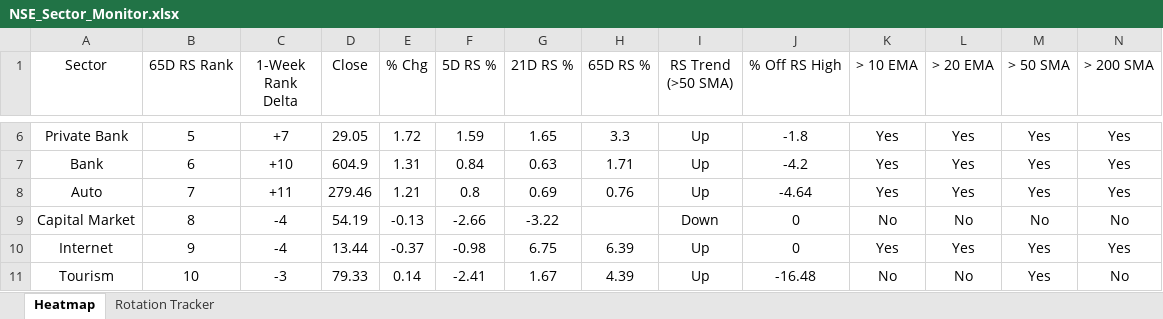
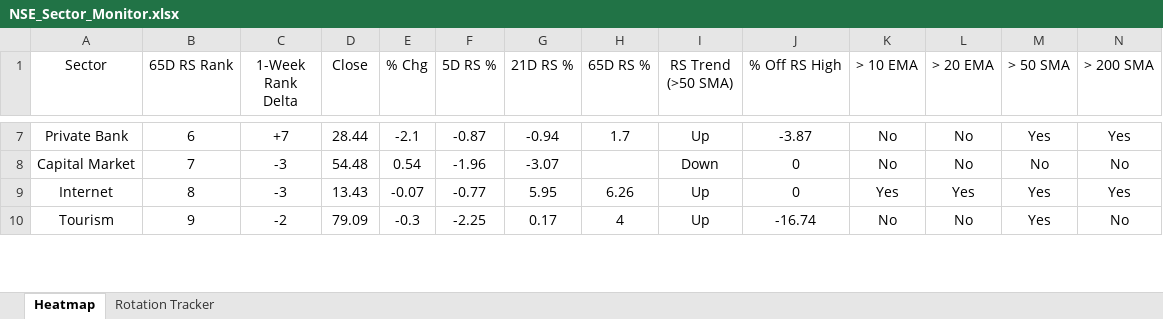
Before and after one commit to chethanshivaraju94-netizen/nse-market-monitor, an Excel workbook: NSE_Sector_Monitor.xlsx, sheet Heatmap, drawn as a sheet; only a part is shown, gaps mark what is left out; values as stored, in another font and other column widths than the file's, no borders; conditional formats not drawn; removed rows and columns are numbered as before the commit, all else as after; the diff covers the shown part only; the diff names each change by its address in the sheet, - before the commit and + after, or states it on an @@ line.

```diff
--- a/NSE_Sector_Monitor.xlsx (sheet Heatmap)
+++ b/NSE_Sector_Monitor.xlsx (sheet Heatmap)
-B7 (65D RS Rank): 5
+B7 (65D RS Rank): 6
-D7 (Close): 29.05
+D7 (Close): 28.44
-E7 (% Chg): 1.72
+E7 (% Chg): -2.1
-F7 (5D RS %): 1.59
+F7 (5D RS %): -0.87
-G7 (21D RS %): 1.65
+G7 (21D RS %): -0.94
-H7 (65D RS %): 3.3
+H7 (65D RS %): 1.7
-J7 (% Off RS High): -1.8
+J7 (% Off RS High): -3.87
-K7 (> 10 EMA): Yes
+K7 (> 10 EMA): No
-L7 (> 20 EMA): Yes
+L7 (> 20 EMA): No
-row 7: Bank | 6 | +10 | 604.9 | 1.31 | 0.84 | 0.63 | 1.71 | Up | -4.2 | Yes | Yes | Yes | Yes
-row 8: Auto | 7 | +11 | 279.46 | 1.21 | 0.8 | 0.69 | 0.76 | Up | -4.64 | Yes | Yes | Yes | Yes
-B8 (65D RS Rank): 8
+B8 (65D RS Rank): 7
-C8:C9 (1-Week Rank Delta): -4
+C8:C9 (1-Week Rank Delta): -3
-D8 (Close): 54.19
+D8 (Close): 54.48
-E8 (% Chg): -0.13
+E8 (% Chg): 0.54
-F8 (5D RS %): -2.66
+F8 (5D RS %): -1.96
-G8 (21D RS %): -3.22
+G8 (21D RS %): -3.07
-B9 (65D RS Rank): 9
+B9 (65D RS Rank): 8
-D9 (Close): 13.44
+D9 (Close): 13.43
-E9 (% Chg): -0.37
+E9 (% Chg): -0.07
-F9 (5D RS %): -0.98
+F9 (5D RS %): -0.77
-G9 (21D RS %): 6.75
+G9 (21D RS %): 5.95
-H9 (65D RS %): 6.39
+H9 (65D RS %): 6.26
-B10 (65D RS Rank): 10
+B10 (65D RS Rank): 9
-C10 (1-Week Rank Delta): -3
+C10 (1-Week Rank Delta): -2
-D10 (Close): 79.33
+D10 (Close): 79.09
-E10 (% Chg): 0.14
+E10 (% Chg): -0.3
-F10 (5D RS %): -2.41
+F10 (5D RS %): -2.25
-G10 (21D RS %): 1.67
+G10 (21D RS %): 0.17
-H10 (65D RS %): 4.39
+H10 (65D RS %): 4
-J10 (% Off RS High): -16.48
+J10 (% Off RS High): -16.74
```
Also changed, not shown: 4 added rows, 2 removed rows and 142 edited cells elsewhere in this sheet, sheet Rotation Tracker, NSE_Market_Monitor.xlsx.
